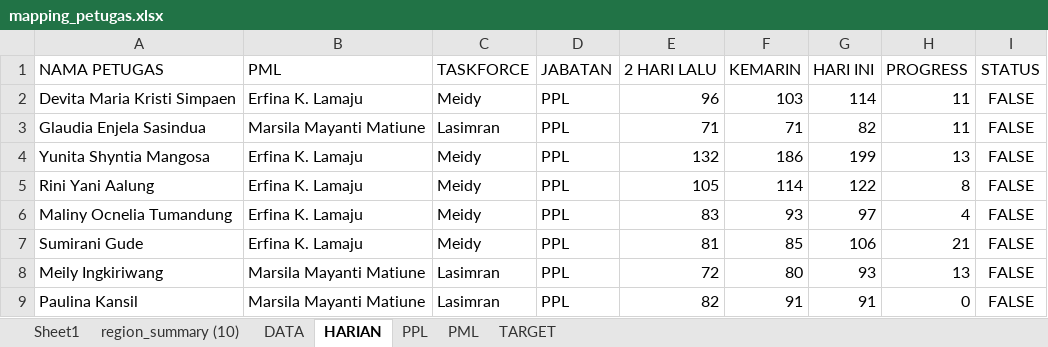
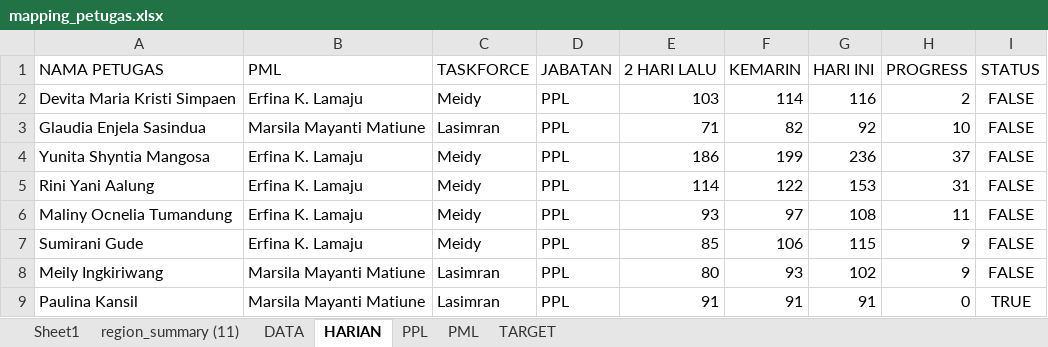
Before and after one commit to gaberielmanalu931/dashboard-petugas, an Excel workbook: mapping_petugas.xlsx, sheet HARIAN, drawn as a sheet; only a part is shown; values as stored, in another font and other column widths than the file's, no borders; the diff covers the shown part only; the diff names each change by its address in the sheet, - before the commit and + after, or states it on an @@ line.

```diff
--- a/mapping_petugas.xlsx (sheet HARIAN)
+++ b/mapping_petugas.xlsx (sheet HARIAN)
-sheet tab: region_summary (10)
+sheet tab: region_summary (11)
-E2 (2 HARI LALU): 96
+E2 (2 HARI LALU): 103
-F2 (KEMARIN): 103
+F2 (KEMARIN): 114
-G2 (HARI INI): 114
+G2 (HARI INI): 116
-H2 (PROGRESS): 11
+H2 (PROGRESS): 2
-F3 (KEMARIN): 71
+F3 (KEMARIN): 82
-G3 (HARI INI): 82
+G3 (HARI INI): 92
-H3 (PROGRESS): 11
+H3 (PROGRESS): 10
-E4 (2 HARI LALU): 132
+E4 (2 HARI LALU): 186
-F4 (KEMARIN): 186
+F4 (KEMARIN): 199
-G4 (HARI INI): 199
+G4 (HARI INI): 236
-H4 (PROGRESS): 13
+H4 (PROGRESS): 37
-E5 (2 HARI LALU): 105
+E5 (2 HARI LALU): 114
-F5 (KEMARIN): 114
+F5 (KEMARIN): 122
-G5 (HARI INI): 122
+G5 (HARI INI): 153
-H5 (PROGRESS): 8
+H5 (PROGRESS): 31
-E6 (2 HARI LALU): 83
+E6 (2 HARI LALU): 93
-F6 (KEMARIN): 93
+F6 (KEMARIN): 97
-G6 (HARI INI): 97
+G6 (HARI INI): 108
-H6 (PROGRESS): 4
+H6 (PROGRESS): 11
-E7 (2 HARI LALU): 81
+E7 (2 HARI LALU): 85
-F7 (KEMARIN): 85
+F7 (KEMARIN): 106
-G7 (HARI INI): 106
+G7 (HARI INI): 115
-H7 (PROGRESS): 21
+H7 (PROGRESS): 9
-E8 (2 HARI LALU): 72
+E8 (2 HARI LALU): 80
-F8 (KEMARIN): 80
+F8 (KEMARIN): 93
-G8 (HARI INI): 93
+G8 (HARI INI): 102
-H8 (PROGRESS): 13
+H8 (PROGRESS): 9
-E9 (2 HARI LALU): 82
+E9 (2 HARI LALU): 91
-I9 (STATUS): FALSE
+I9 (STATUS): TRUE
```
Also changed, not shown: 548 edited cells elsewhere in this sheet, sheet DATA, sheet PPL, sheet PML, 1 other file.
